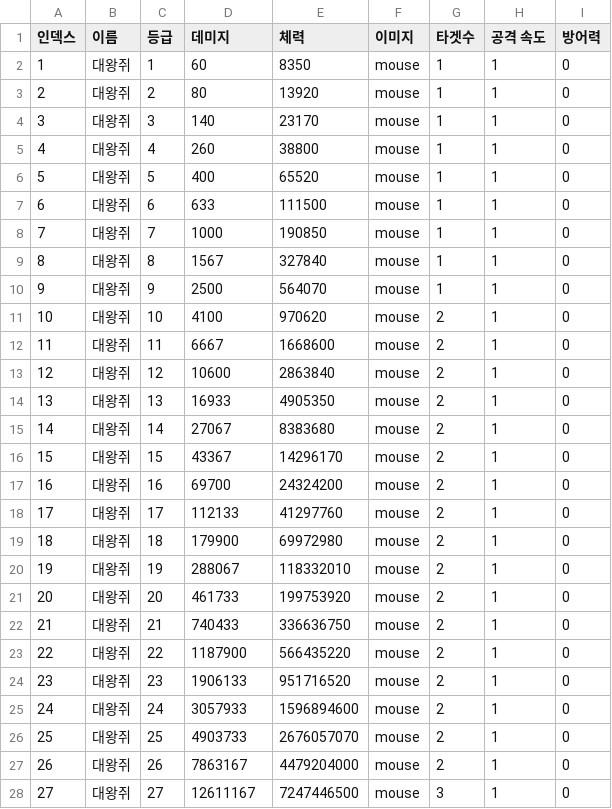
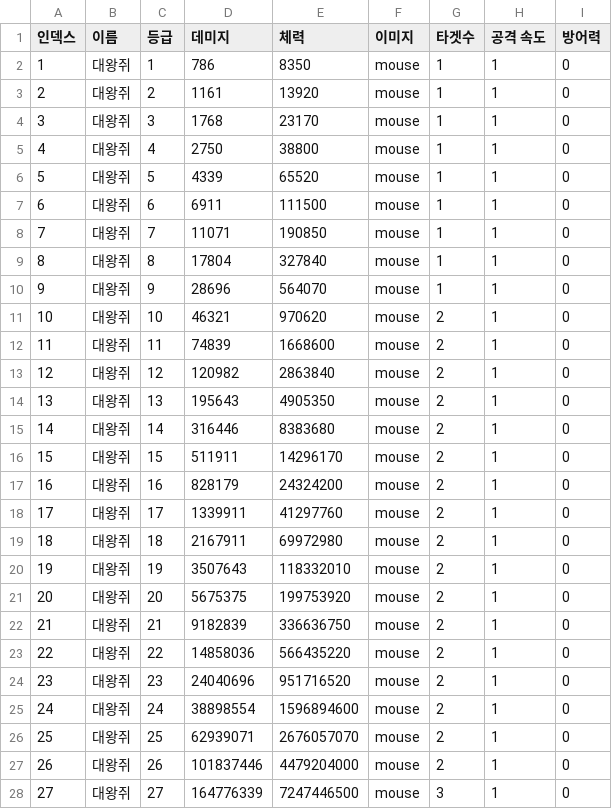
Before and after one commit to H-K-N-N/Cat_Merge, a CSV file: Cat_Merge/Assets/Resources/MouseDB.csv, drawn as a sheet; only a part is shown; the diff covers the shown part only.

```diff
--- a/Cat_Merge/Assets/Resources/MouseDB.csv
+++ b/Cat_Merge/Assets/Resources/MouseDB.csv
@@ -1,28 +1,28 @@
 인덱스,이름,등급,데미지,체력,이미지,타겟수,공격 속도,방어력
-1,대왕쥐,1,60,8350,mouse,1,1,0
-2,대왕쥐,2,80,13920,mouse,1,1,0
-3,대왕쥐,3,140,23170,mouse,1,1,0
-4,대왕쥐,4,260,38800,mouse,1,1,0
-5,대왕쥐,5,400,65520,mouse,1,1,0
-6,대왕쥐,6,633,111500,mouse,1,1,0
-7,대왕쥐,7,1000,190850,mouse,1,1,0
-8,대왕쥐,8,1567,327840,mouse,1,1,0
-9,대왕쥐,9,2500,564070,mouse,1,1,0
-10,대왕쥐,10,4100,970620,mouse,2,1,0
-11,대왕쥐,11,6667,1668600,mouse,2,1,0
-12,대왕쥐,12,10600,2863840,mouse,2,1,0
-13,대왕쥐,13,16933,4905350,mouse,2,1,0
-14,대왕쥐,14,27067,8383680,mouse,2,1,0
-15,대왕쥐,15,43367,14296170,mouse,2,1,0
-16,대왕쥐,16,69700,24324200,mouse,2,1,0
-17,대왕쥐,17,112133,41297760,mouse,2,1,0
-18,대왕쥐,18,179900,69972980,mouse,2,1,0
-19,대왕쥐,19,288067,118332010,mouse,2,1,0
-20,대왕쥐,20,461733,199753920,mouse,2,1,0
-21,대왕쥐,21,740433,336636750,mouse,2,1,0
-22,대왕쥐,22,1187900,566435220,mouse,2,1,0
-23,대왕쥐,23,1906133,951716520,mouse,2,1,0
-24,대왕쥐,24,3057933,1596894600,mouse,2,1,0
-25,대왕쥐,25,4903733,2676057070,mouse,2,1,0
-26,대왕쥐,26,7863167,4479204000,mouse,2,1,0
-27,대왕쥐,27,12611167,7247446500,mouse,3,1,0
+1,대왕쥐,1,786,8350,mouse,1,1,0
+2,대왕쥐,2,1161,13920,mouse,1,1,0
+3,대왕쥐,3,1768,23170,mouse,1,1,0
+4,대왕쥐,4,2750,38800,mouse,1,1,0
+5,대왕쥐,5,4339,65520,mouse,1,1,0
+6,대왕쥐,6,6911,111500,mouse,1,1,0
+7,대왕쥐,7,11071,190850,mouse,1,1,0
+8,대왕쥐,8,17804,327840,mouse,1,1,0
+9,대왕쥐,9,28696,564070,mouse,1,1,0
+10,대왕쥐,10,46321,970620,mouse,2,1,0
+11,대왕쥐,11,74839,1668600,mouse,2,1,0
+12,대왕쥐,12,120982,2863840,mouse,2,1,0
+13,대왕쥐,13,195643,4905350,mouse,2,1,0
+14,대왕쥐,14,316446,8383680,mouse,2,1,0
+15,대왕쥐,15,511911,14296170,mouse,2,1,0
+16,대왕쥐,16,828179,24324200,mouse,2,1,0
+17,대왕쥐,17,1339911,41297760,mouse,2,1,0
+18,대왕쥐,18,2167911,69972980,mouse,2,1,0
+19,대왕쥐,19,3507643,118332010,mouse,2,1,0
+20,대왕쥐,20,5675375,199753920,mouse,2,1,0
+21,대왕쥐,21,9182839,336636750,mouse,2,1,0
+22,대왕쥐,22,14858036,566435220,mouse,2,1,0
+23,대왕쥐,23,24040696,951716520,mouse,2,1,0
+24,대왕쥐,24,38898554,1596894600,mouse,2,1,0
+25,대왕쥐,25,62939071,2676057070,mouse,2,1,0
+26,대왕쥐,26,101837446,4479204000,mouse,2,1,0
+27,대왕쥐,27,164776339,7247446500,mouse,3,1,0
```
Also changed, not shown: 73 edited cells elsewhere in this file, Cat_Merge/Assets/Resources/CatDB.csv, Cat_Merge/Assets/Resources/TrainingDB.csv.
